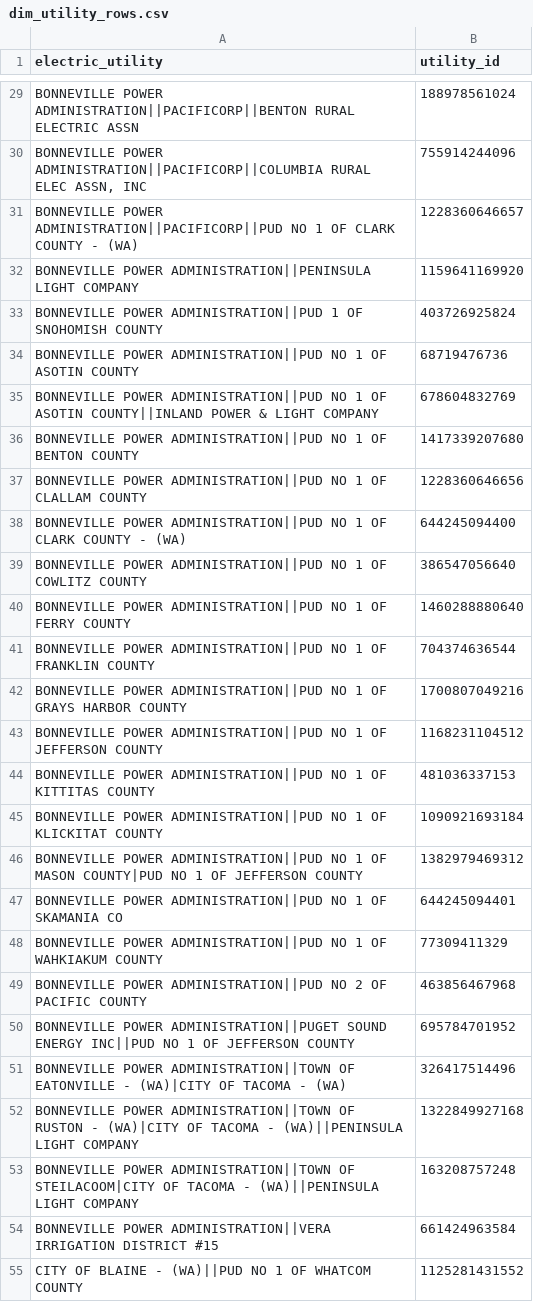
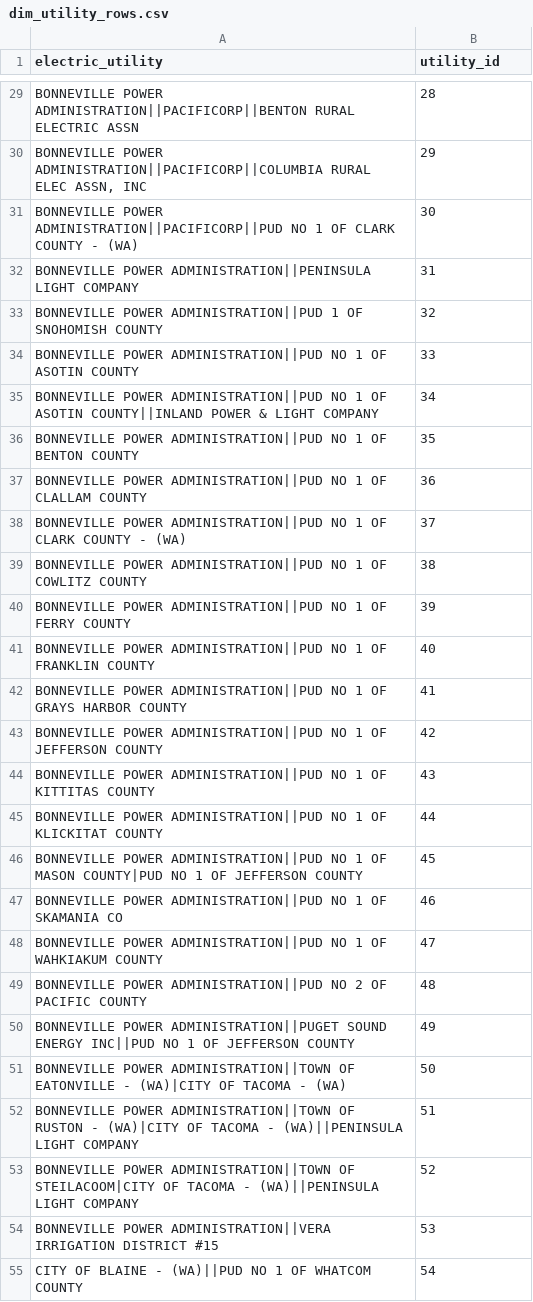
Before and after one commit to CODA-Assignment-Bay/final-project-coda-008-rmt-group-1, a CSV file: Fact_Dim_Data/dim_utility_rows.csv, drawn as a sheet; only a part is shown, gaps mark what is left out; the diff covers the shown part only; the diff names each change by its address in the sheet, - before the commit and + after, or states it on an @@ line.

```diff
--- a/Fact_Dim_Data/dim_utility_rows.csv
+++ b/Fact_Dim_Data/dim_utility_rows.csv
-B29 (utility_id): 188978561024
+B29 (utility_id): 28
-B30 (utility_id): 755914244096
+B30 (utility_id): 29
-B31 (utility_id): 1228360646657
+B31 (utility_id): 30
-B32 (utility_id): 1159641169920
+B32 (utility_id): 31
-B33 (utility_id): 403726925824
+B33 (utility_id): 32
-B34 (utility_id): 68719476736
+B34 (utility_id): 33
-B35 (utility_id): 678604832769
+B35 (utility_id): 34
-B36 (utility_id): 1417339207680
+B36 (utility_id): 35
-B37 (utility_id): 1228360646656
+B37 (utility_id): 36
-B38 (utility_id): 644245094400
+B38 (utility_id): 37
-B39 (utility_id): 386547056640
+B39 (utility_id): 38
-B40 (utility_id): 1460288880640
+B40 (utility_id): 39
-B41 (utility_id): 704374636544
+B41 (utility_id): 40
-B42 (utility_id): 1700807049216
+B42 (utility_id): 41
-B43 (utility_id): 1168231104512
+B43 (utility_id): 42
-B44 (utility_id): 481036337153
+B44 (utility_id): 43
-B45 (utility_id): 1090921693184
+B45 (utility_id): 44
-B46 (utility_id): 1382979469312
+B46 (utility_id): 45
-B47 (utility_id): 644245094401
+B47 (utility_id): 46
-B48 (utility_id): 77309411329
+B48 (utility_id): 47
-B49 (utility_id): 463856467968
+B49 (utility_id): 48
-B50 (utility_id): 695784701952
+B50 (utility_id): 49
-B51 (utility_id): 326417514496
+B51 (utility_id): 50
-B52 (utility_id): 1322849927168
+B52 (utility_id): 51
-B53 (utility_id): 163208757248
+B53 (utility_id): 52
-B54 (utility_id): 661424963584
+B54 (utility_id): 53
-B55 (utility_id): 1125281431552
+B55 (utility_id): 54
```
Also changed, not shown: 48 edited cells elsewhere in this file, Fact_Dim_Data/dim_brand_rows.csv, Fact_Dim_Data/dim_city_rows.csv, 17 other files.
